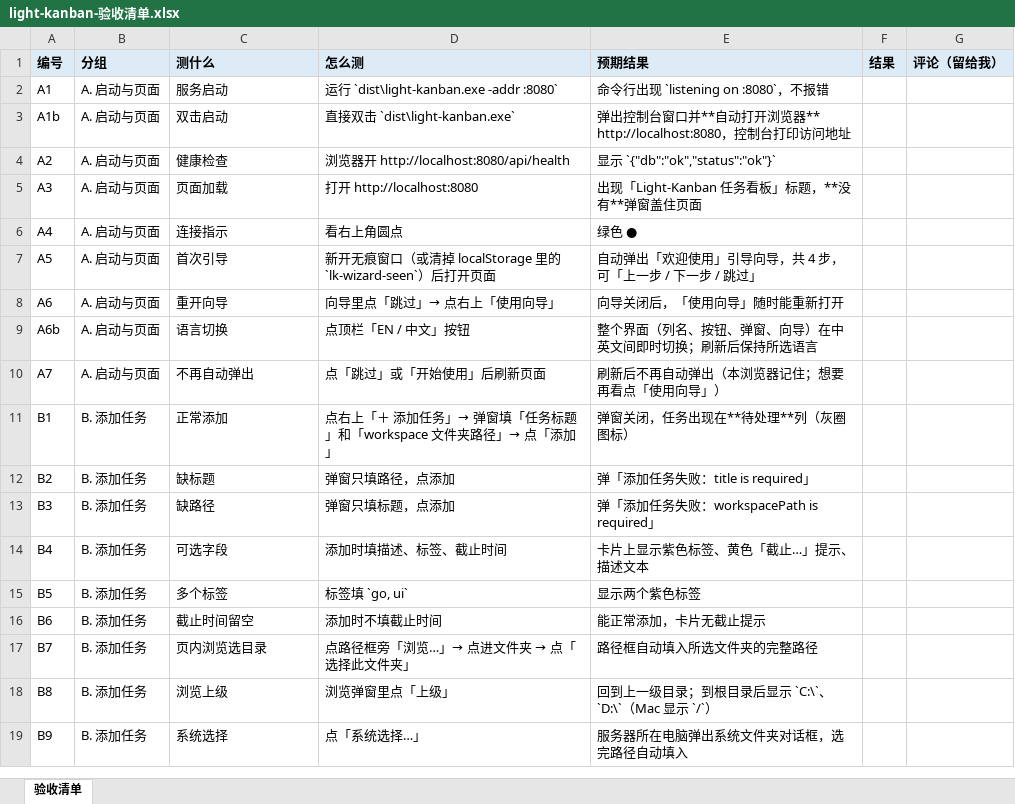
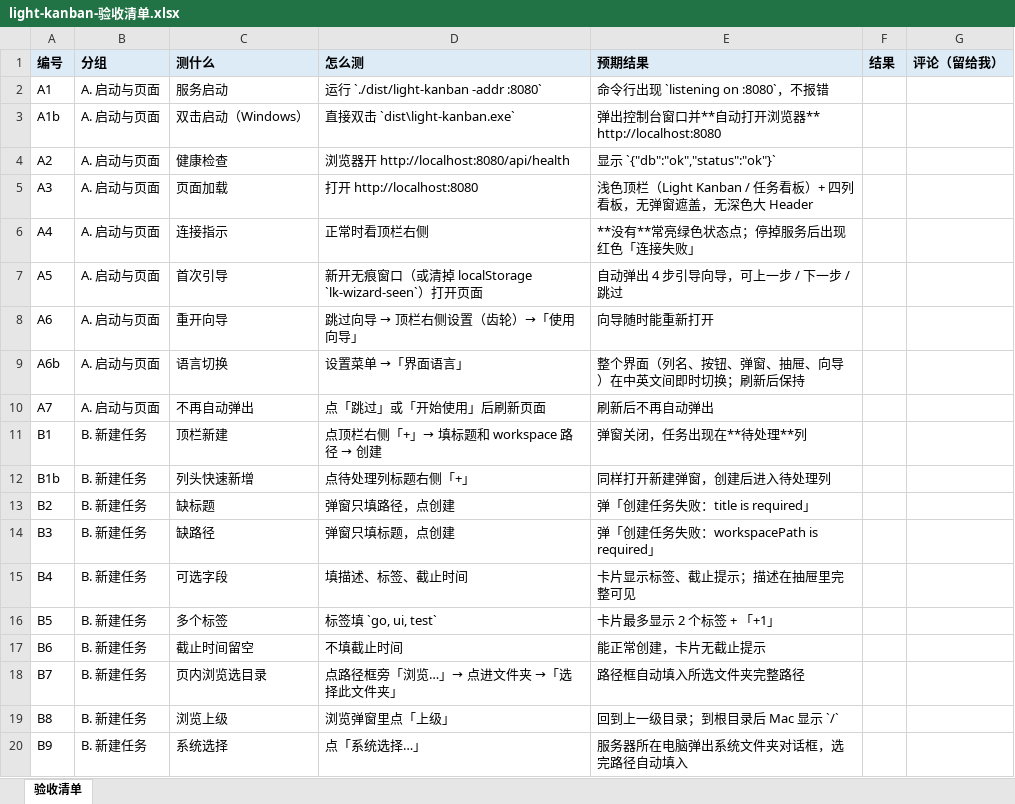
Before and after one commit to LightDevCoder/light-kanban, an Excel workbook: docs/light-kanban-验收清单.xlsx, sheet 验收清单, drawn as a sheet; only a part is shown; values as stored, in another font and other column widths than the file's, no borders; addresses are those after the commit; the diff covers the shown part only; the diff names each change by its address in the sheet, - before the commit and + after, or states it on an @@ line.

```diff
--- a/docs/light-kanban-验收清单.xlsx (sheet 验收清单)
+++ b/docs/light-kanban-验收清单.xlsx (sheet 验收清单)
-D2 (怎么测): 运行 `dist\light-kanban.exe -addr :8080`
+D2 (怎么测): 运行 `./dist/light-kanban -addr :8080`
-C3 (测什么): 双击启动
+C3 (测什么): 双击启动（Windows）
-E3 (预期结果): …览器** http://localhost:8080，控制台打印访问地址
+E3 (预期结果): …览器** http://localhost:8080
-E5 (预期结果): 出现「Light-Kanban 任务看板」标题，**没有**弹窗盖住页面
+E5 (预期结果): 浅色顶栏（Light Kanban / 任务看板）+ 四列看板，无弹窗遮盖，无深色大 Header
-D6 (怎么测): 看右上角圆点
+D6 (怎么测): 正常时看顶栏右侧
-E6 (预期结果): 绿色 ●
+E6 (预期结果): **没有**常亮绿色状态点；停掉服务后出现红色「连接失败」
-D7 (怎么测): …清掉 localStorage 里的 `lk-wizard-seen`）后打开页面
+D7 (怎么测): …清掉 localStorage `lk-wizard-seen`）打开页面
-E7 (预期结果): 自动弹出「欢迎使用」引导向导，共 4 步，可「上一步 / 下一步 / 跳过」
+E7 (预期结果): 自动弹出 4 步引导向导，可上一步 / 下一步 / 跳过
@@ D8 (怎么测): 向导里点「跳过」→ 点右上「使用向导」 → 跳过向导 → 顶栏右侧设置（齿轮）→「使用向导」 @@
-E8 (预期结果): 向导关闭后，「使用向导」随时能重新打开
+E8 (预期结果): 向导随时能重新打开
-D9 (怎么测): 点顶栏「EN / 中文」按钮
+D9 (怎么测): 设置菜单 →「界面语言」
-E9 (预期结果): 整个界面（列名、按钮、弹窗、向导）在中英文间即时切换；刷新后保持所选语言
+E9 (预期结果): 整个界面（列名、按钮、弹窗、抽屉、向导）在中英文间即时切换；刷新后保持
-E10 (预期结果): 刷新后不再自动弹出（本浏览器记住；想要再看点「使用向导」）
+E10 (预期结果): 刷新后不再自动弹出
-B11 (分组): B. 添加任务
+B11 (分组): B. 新建任务
-C11 (测什么): 正常添加
+C11 (测什么): 顶栏新建
@@ D11 (怎么测): 点右上「＋ 添加任务」→ 弹窗填「任务标题」和「workspace 文件夹路径」→ 点「添加」 → 点顶栏右侧「+」→ 填标题和 workspace 路径 → 创建 @@
-E11 (预期结果): 弹窗关闭，任务出现在**待处理**列（灰圈图标）
+E11 (预期结果): 弹窗关闭，任务出现在**待处理**列
+row 12: B1b | B. 新建任务 | 列头快速新增 | 点待处理列标题右侧「+」 | 同样打开新建弹窗，创建后进入待处理列
-B13:B20 (分组): B. 添加任务
+B13:B20 (分组): B. 新建任务
-D13 (怎么测): 弹窗只填路径，点添加
+D13 (怎么测): 弹窗只填路径，点创建
-E13 (预期结果): 弹「添加任务失败：title is required」
+E13 (预期结果): 弹「创建任务失败：title is required」
-D14 (怎么测): 弹窗只填标题，点添加
+D14 (怎么测): 弹窗只填标题，点创建
-E14 (预期结果): 弹「添加任务失败：workspacePath is required」
+E14 (预期结果): 弹「创建任务失败：workspacePath is required」
-D15 (怎么测): 添加时填描述、标签、截止时间
+D15 (怎么测): 填描述、标签、截止时间
-E15 (预期结果): 卡片上显示紫色标签、黄色「截止…」提示、描述文本
+E15 (预期结果): 卡片显示标签、截止提示；描述在抽屉里完整可见
-D16 (怎么测): 标签填 `go, ui`
+D16 (怎么测): 标签填 `go, ui, test`
-E16 (预期结果): 显示两个紫色标签
+E16 (预期结果): 卡片最多显示 2 个标签 + 「+1」
-D17 (怎么测): 添加时不填截止时间
+D17 (怎么测): 不填截止时间
-E17 (预期结果): 能正常添加，卡片无截止提示
+E17 (预期结果): 能正常创建，卡片无截止提示
@@ D18 (怎么测): 点路径框旁「浏览…」→ 点进文件夹 → 点「选择此文件夹」 → 点路径框旁「浏览…」→ 点进文件夹 →「选择此文件夹」 @@
-E18 (预期结果): 路径框自动填入所选文件夹的完整路径
+E18 (预期结果): 路径框自动填入所选文件夹完整路径
-E19 (预期结果): 回到上一级目录；到根目录后显示 `C:\`、`D:\`（Mac 显示 `/`）
+E19 (预期结果): 回到上一级目录；到根目录后 Mac 显示 `/`
```
Also changed, not shown: 21 added rows, 5 removed rows and 126 edited cells elsewhere in this sheet, 9 other files.
